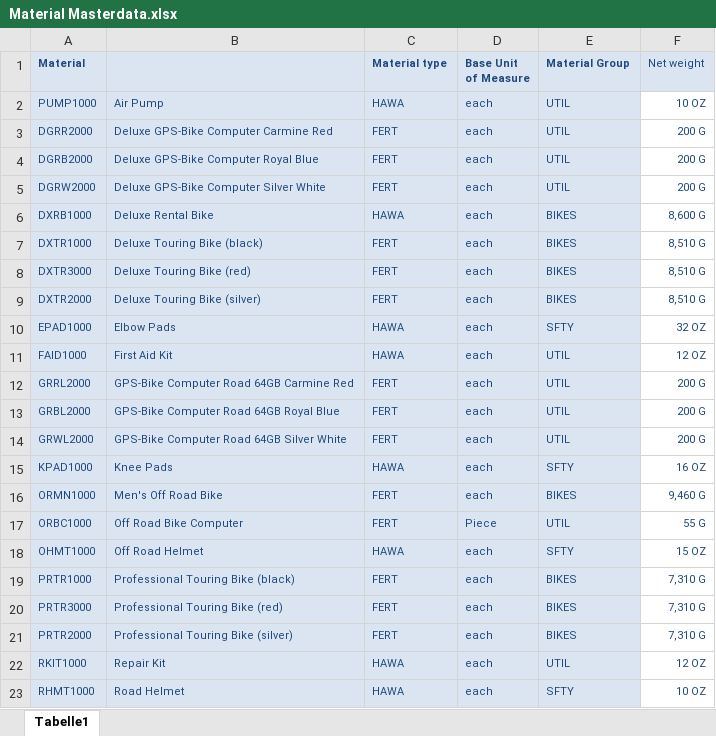
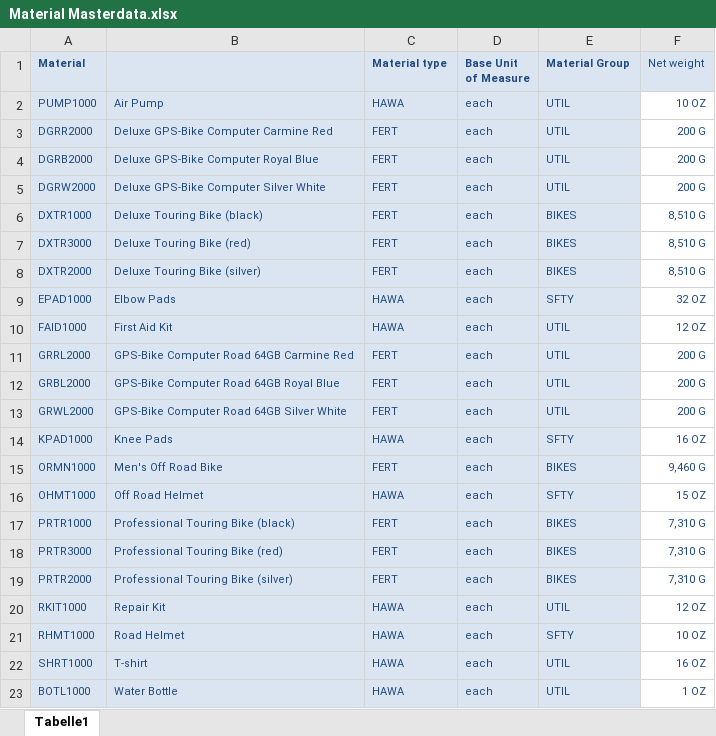
Before and after one commit to KVerbarg/gb-salesdata, an Excel workbook: analytics/Material Masterdata.xlsx, sheet Tabelle1, drawn as a sheet; only a part is shown; the shorter side is filled out with more unchanged rows; values as stored, in another font and other column widths than the file's, no borders; the diff names each change by its address in the sheet, - before the commit and + after, or states it on an @@ line.

Commit message:
ORCBC1000, DXRB1000 weg

```diff
--- a/analytics/Material Masterdata.xlsx (sheet Tabelle1)
+++ b/analytics/Material Masterdata.xlsx (sheet Tabelle1)
-row 6: DXRB1000 | Deluxe Rental Bike | HAWA | each | BIKES | 8,600 G
-row 17: ORBC1000 | Off Road Bike Computer | FERT | Piece | UTIL | 55 G
```
